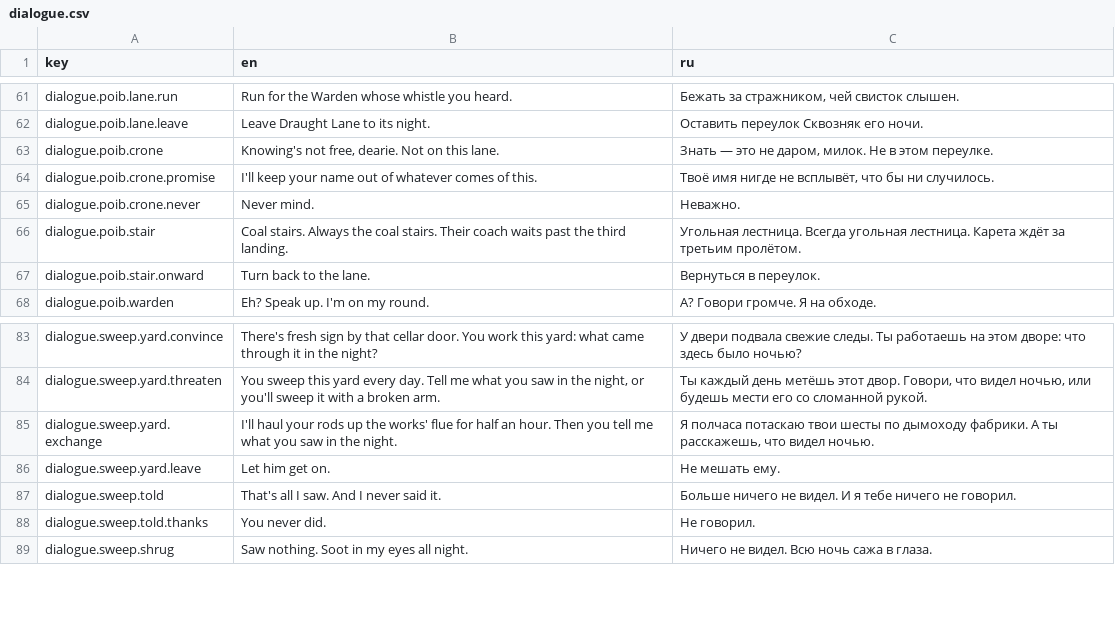
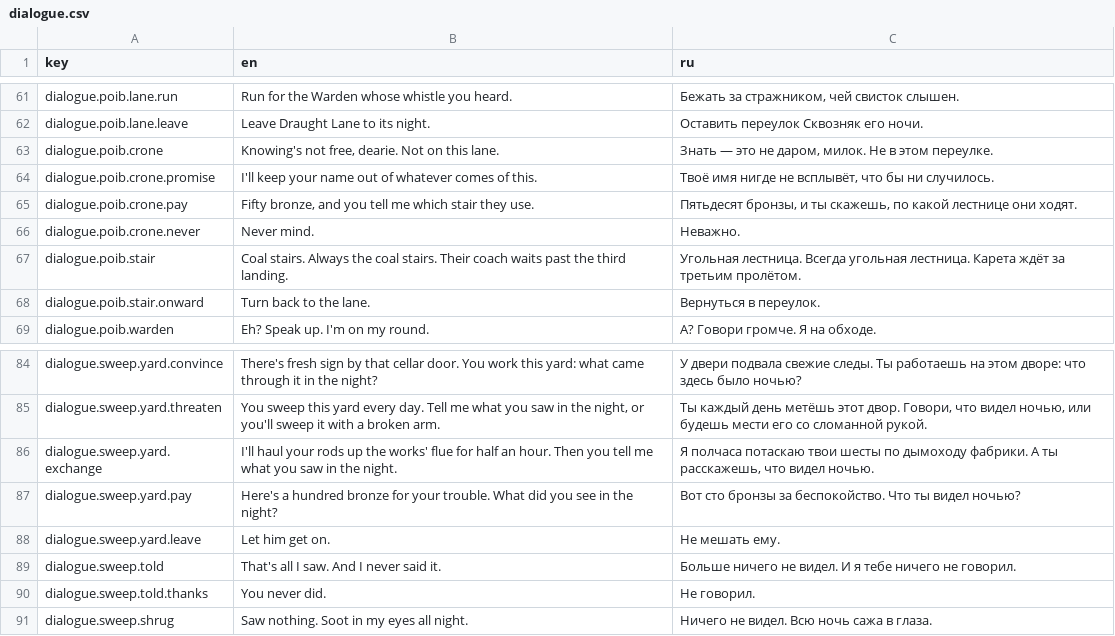
Before and after one commit to fargust16/game-dev, a CSV file: unity/Assets/Resources/Localization/dialogue.csv, drawn as a sheet; only a part is shown, gaps mark what is left out.

```diff
--- a/unity/Assets/Resources/Localization/dialogue.csv
+++ b/unity/Assets/Resources/Localization/dialogue.csv
@@ -64,2 +64,3 @@ dialogue.poib.crone,"Knowing's not free, dearie. Not on this lane.","Знать
 dialogue.poib.crone.promise,I'll keep your name out of whatever comes of this.,"Твоё имя нигде не всплывёт, что бы ни случилось."
+dialogue.poib.crone.pay,"Fifty bronze, and you tell me which stair they use.","Пятьдесят бронзы, и ты скажешь, по какой лестнице они ходят."
 dialogue.poib.crone.never,Never mind.,Неважно.
@@ -85,2 +86,3 @@ dialogue.sweep.yard.threaten,"You sweep this yard every day. Tell me what you sa
 dialogue.sweep.yard.exchange,I'll haul your rods up the works' flue for half an hour. Then you tell me what you saw in the night.,"Я полчаса потаскаю твои шесты по дымоходу фабрики. А ты расскажешь, что видел ночью."
+dialogue.sweep.yard.pay,"Here's a hundred bronze for your trouble. What did you see in the night?","Вот сто бронзы за беспокойство. Что ты видел ночью?"
 dialogue.sweep.yard.leave,Let him get on.,Не мешать ему.
```
Also changed, not shown: unity/Assets/Resources/Localization/ui.csv, 21 other files.
